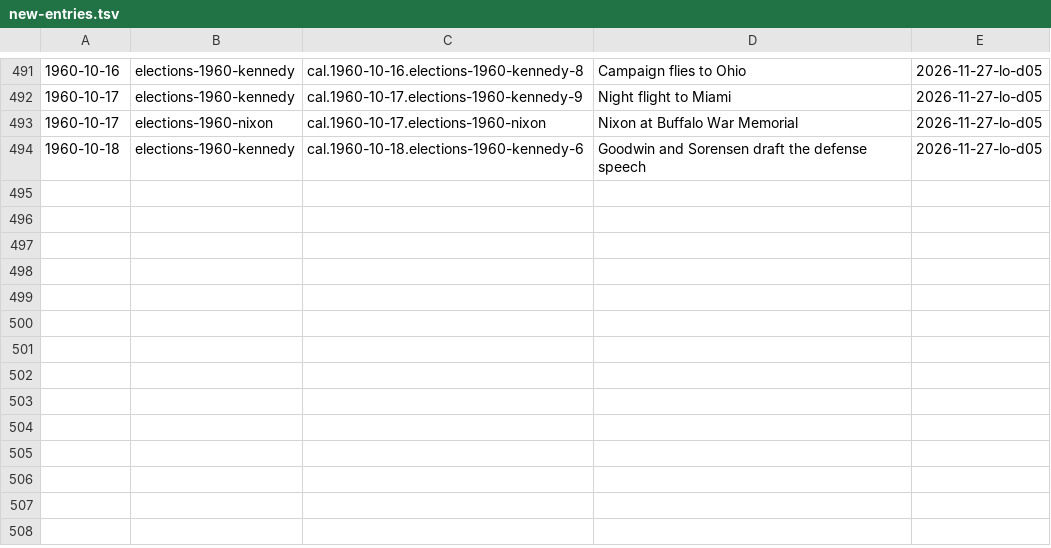
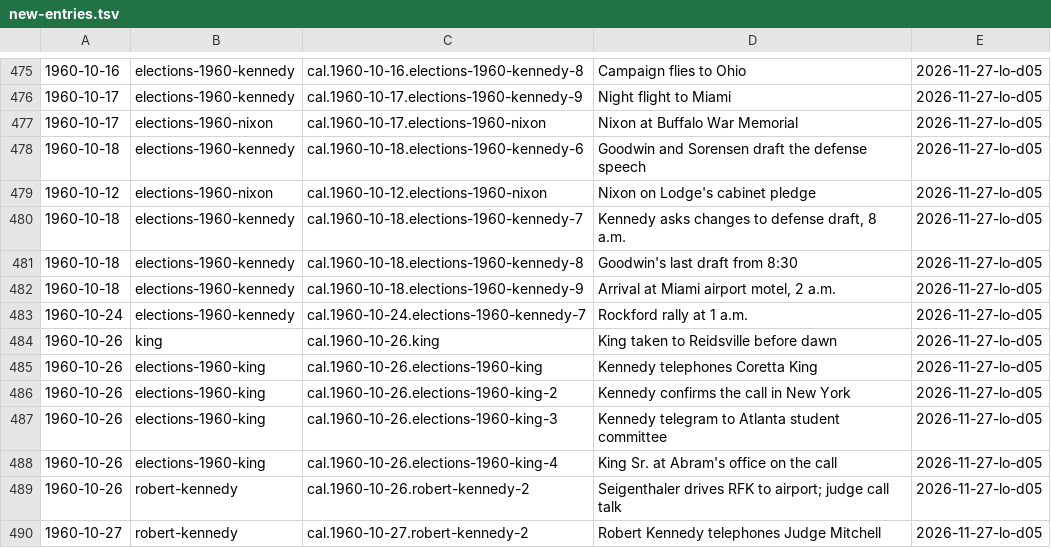
Before and after one commit to Impending2223/bib, a TSV file: inbox/new-entries.tsv, drawn as a sheet; only a part is shown, gaps mark what is left out; the diff covers the shown part only; the diff names each change by its address in the sheet, - before the commit and + after, or states it on an @@ line.

```diff
--- a/inbox/new-entries.tsv
+++ b/inbox/new-entries.tsv
+row 479: 1960-10-12 | elections-1960-nixon | cal.1960-10-12.elections-1960-nixon | Nixon on Lodge's cabinet pledge | 2026-11-27-lo-d05
+row 480: 1960-10-18 | elections-1960-kennedy | cal.1960-10-18.elections-1960-kennedy-7 | Kennedy asks changes to defense draft, 8 a.m. | 2026-11-27-lo-d05
+row 481: 1960-10-18 | elections-1960-kennedy | cal.1960-10-18.elections-1960-kennedy-8 | Goodwin's last draft from 8:30 | 2026-11-27-lo-d05
+row 482: 1960-10-18 | elections-1960-kennedy | cal.1960-10-18.elections-1960-kennedy-9 | Arrival at Miami airport motel, 2 a.m. | 2026-11-27-lo-d05
+row 483: 1960-10-24 | elections-1960-kennedy | cal.1960-10-24.elections-1960-kennedy-7 | Rockford rally at 1 a.m. | 2026-11-27-lo-d05
+row 484: 1960-10-26 | king | cal.1960-10-26.king | King taken to Reidsville before dawn | 2026-11-27-lo-d05
+row 485: 1960-10-26 | elections-1960-king | cal.1960-10-26.elections-1960-king | Kennedy telephones Coretta King | 2026-11-27-lo-d05
+row 486: 1960-10-26 | elections-1960-king | cal.1960-10-26.elections-1960-king-2 | Kennedy confirms the call in New York | 2026-11-27-lo-d05
+row 487: 1960-10-26 | elections-1960-king | cal.1960-10-26.elections-1960-king-3 | Kennedy telegram to Atlanta student committee | 2026-11-27-lo-d05
+row 488: 1960-10-26 | elections-1960-king | cal.1960-10-26.elections-1960-king-4 | King Sr. at Abram's office on the call | 2026-11-27-lo-d05
+row 489: 1960-10-26 | robert-kennedy | cal.1960-10-26.robert-kennedy-2 | Seigenthaler drives RFK to airport; judge call talk | 2026-11-27-lo-d05
+row 490: 1960-10-27 | robert-kennedy | cal.1960-10-27.robert-kennedy-2 | Robert Kennedy telephones Judge Mitchell | 2026-11-27-lo-d05
```
Also changed, not shown: 16 removed rows elsewhere in this file, 4 other files.
